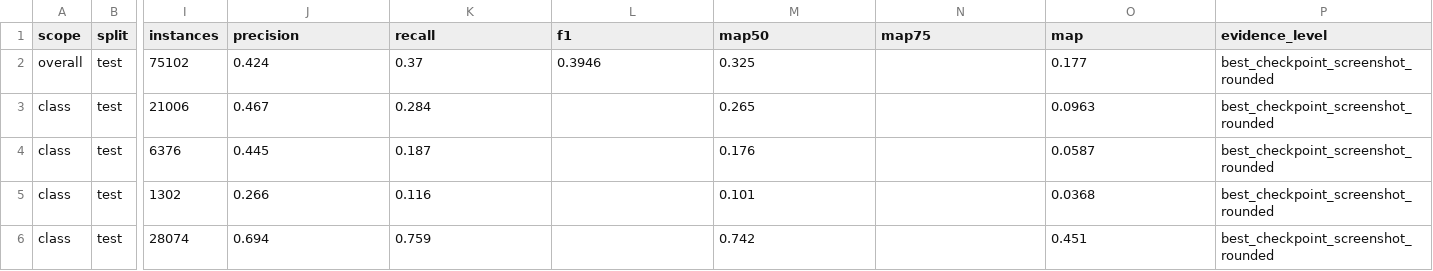
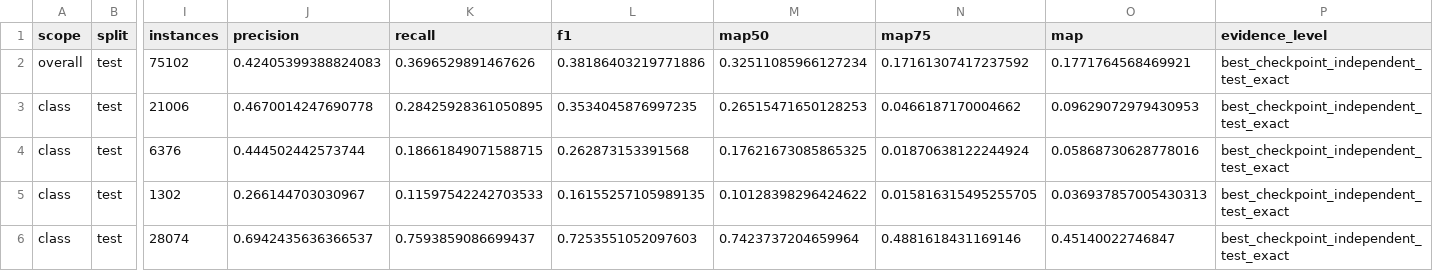
Before and after one commit to kkc236/icassp2027-fdr-bpdd-fia-material, a CSV file: paper_material/results/fia_existing_best_test_results.csv, drawn as a sheet; only a part is shown, gaps mark what is left out; the diff covers the shown part only; the diff names each change by its address in the sheet, - before the commit and + after, or states it on an @@ line.

Commit message:
docs: add exact FIA best test evaluations

```diff
--- a/paper_material/results/fia_existing_best_test_results.csv
+++ b/paper_material/results/fia_existing_best_test_results.csv
-J2 (precision): 0.424
+J2 (precision): 0.42405399388824083
-K2 (recall): 0.37
+K2 (recall): 0.3696529891467626
-L2 (f1): 0.3946
+L2 (f1): 0.38186403219771886
-M2 (map50): 0.325
+M2 (map50): 0.32511085966127234
-N2 (map75): (empty)
+N2 (map75): 0.17161307417237592
-O2 (map): 0.177
+O2 (map): 0.1771764568469921
-P2:P6 (evidence_level): best_checkpoint_screenshot_rounded
+P2:P6 (evidence_level): best_checkpoint_independent_test_exact
-J3 (precision): 0.467
+J3 (precision): 0.4670014247690778
-K3 (recall): 0.284
+K3 (recall): 0.28425928361050895
-L3 (f1): (empty)
+L3 (f1): 0.3534045876997235
-M3 (map50): 0.265
+M3 (map50): 0.26515471650128253
-N3 (map75): (empty)
+N3 (map75): 0.0466187170004662
-O3 (map): 0.0963
+O3 (map): 0.09629072979430953
-J4 (precision): 0.445
+J4 (precision): 0.444502442573744
-K4 (recall): 0.187
+K4 (recall): 0.18661849071588715
-L4 (f1): (empty)
+L4 (f1): 0.262873153391568
-M4 (map50): 0.176
+M4 (map50): 0.17621673085865325
-N4 (map75): (empty)
+N4 (map75): 0.01870638122244924
-O4 (map): 0.0587
+O4 (map): 0.05868730628778016
-J5 (precision): 0.266
+J5 (precision): 0.266144703030967
-K5 (recall): 0.116
+K5 (recall): 0.11597542242703533
-L5 (f1): (empty)
+L5 (f1): 0.16155257105989135
-M5 (map50): 0.101
+M5 (map50): 0.10128398296424622
-N5 (map75): (empty)
+N5 (map75): 0.015816315495255705
-O5 (map): 0.0368
+O5 (map): 0.036937857005430313
-J6 (precision): 0.694
+J6 (precision): 0.6942435636366537
-K6 (recall): 0.759
+K6 (recall): 0.7593859086699437
-L6 (f1): (empty)
+L6 (f1): 0.7253551052097603
-M6 (map50): 0.742
+M6 (map50): 0.7423737204659964
-N6 (map75): (empty)
+N6 (map75): 0.4881618431169146
-O6 (map): 0.451
+O6 (map): 0.45140022746847
```
Also changed, not shown: 119 edited cells elsewhere in this file, 12 other files.
